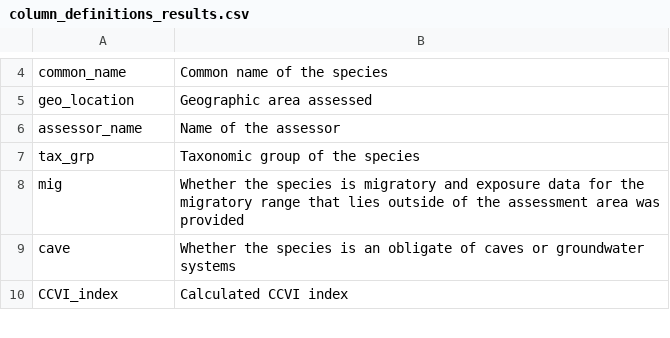
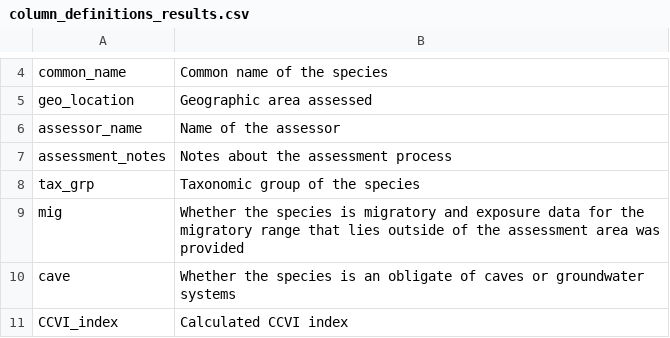
Before and after one commit to LandSciTech/ccviR, a CSV file: inst/extdata/column_definitions_results.csv, drawn as a sheet; only a part is shown, gaps mark what is left out.

```diff
--- a/inst/extdata/column_definitions_results.csv
+++ b/inst/extdata/column_definitions_results.csv
@@ -6,2 +6,3 @@ geo_location,Geographic area assessed
 assessor_name,Name of the assessor
+assessment_notes,Notes about the assessment process
 tax_grp,Taxonomic group of the species
```
Also changed, not shown: data-raw/ui_build_table.csv, 12 other files.
